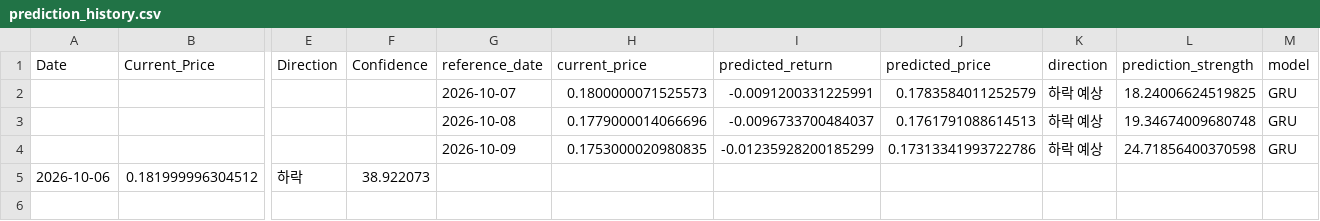
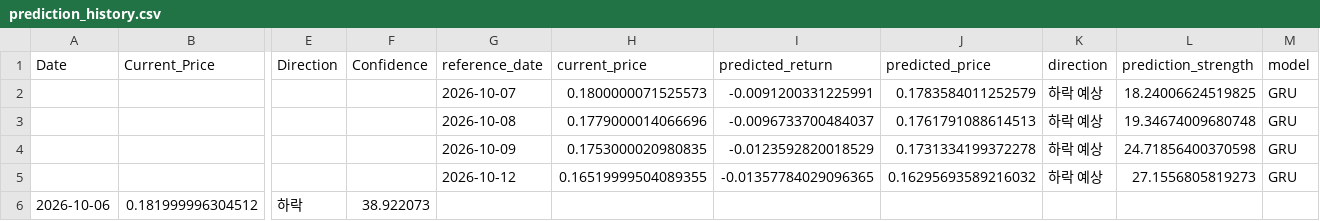
Before and after one commit to worldking0321-jpg/atch-web, a CSV file: data/prediction_history.csv, drawn as a sheet; only a part is shown, gaps mark what is left out; rows hold the shown columns only; the diff names each change by its address in the sheet, - before the commit and + after, or states it on an @@ line.

```diff
--- a/data/prediction_history.csv
+++ b/data/prediction_history.csv
-I4 (predicted_return): -0.01235928200185299
+I4 (predicted_return): -0.0123592820018529
-J4 (predicted_price): 0.17313341993722786
+J4 (predicted_price): 0.1731334199372278
+row 5:  |  |  |  | 2026-10-12 | 0.16519999504089355 | -0.01357784029096365 | 0.16295693589216032 | 하락 예상 | 27.1556805819273 | GRU
```
Also changed, not shown: data/latest_data.csv, 1 other file.
